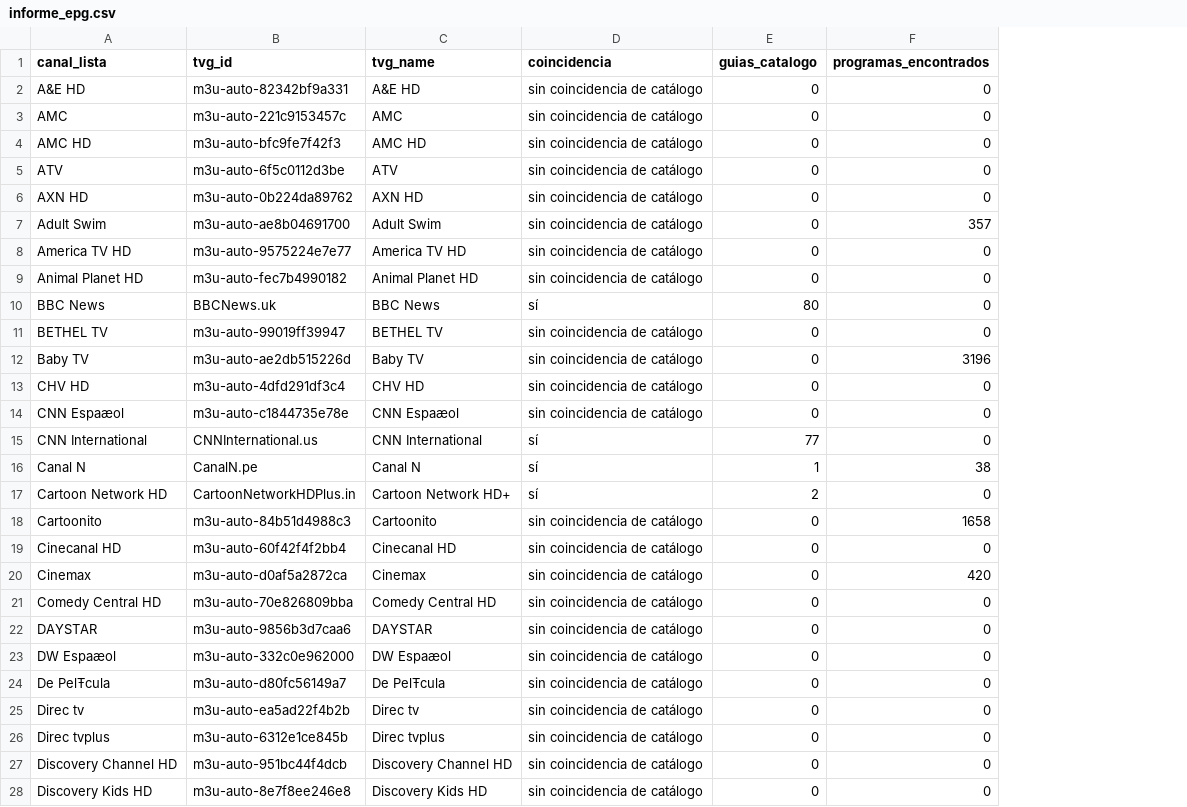
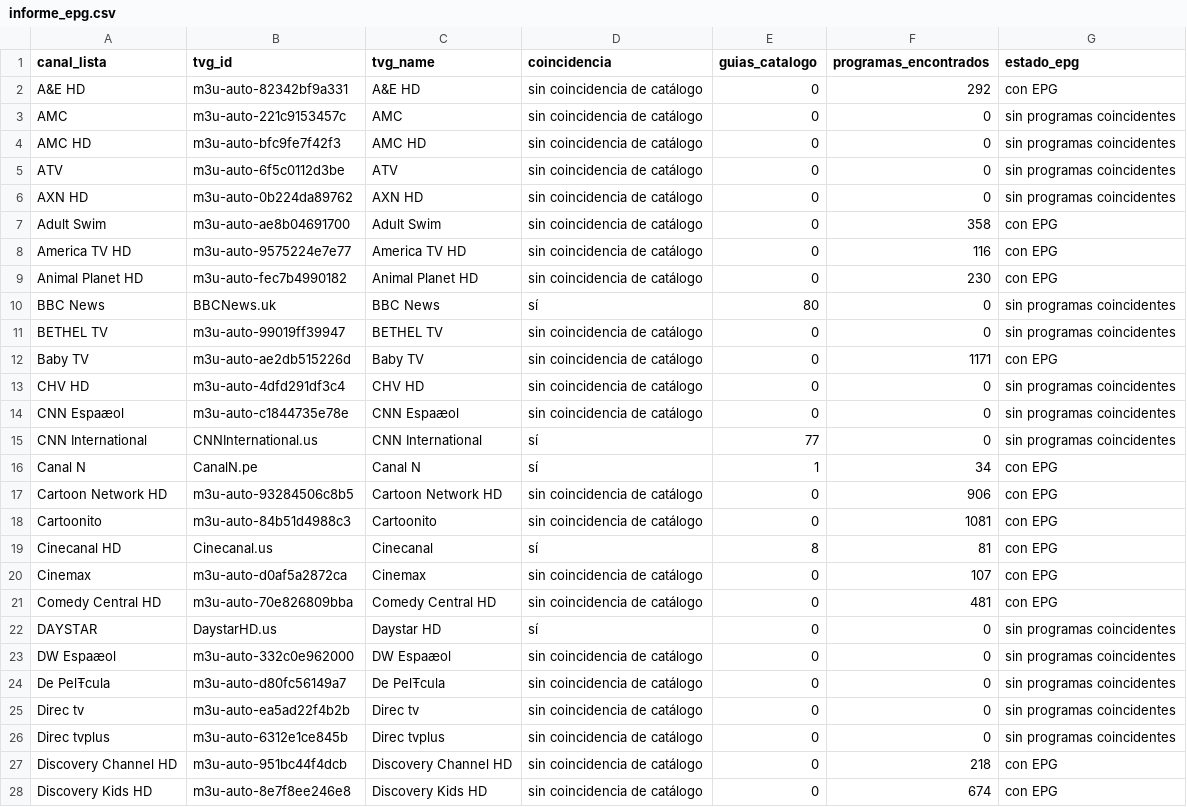
Before and after one commit to Rayder378/m3u-epg-auto-, a CSV file: output/informe_epg.csv, drawn as a sheet; only a part is shown; the diff covers the shown part only; the diff names each change by its address in the sheet, - before the commit and + after, or states it on an @@ line.

```diff
--- a/output/informe_epg.csv
+++ b/output/informe_epg.csv
+column G (estado_epg), rows 2-28: con EPG | sin programas coincidentes | sin programas coincidentes | sin programas coincidentes | sin programas coincidentes | con EPG | con EPG | con EPG | sin programas coincidentes | sin programas coincidentes | con EPG | sin programas coincidentes | sin programas coincidentes | sin programas coincidentes | con EPG | con EPG | con EPG | con EPG | con EPG | con EPG | sin programas coincidentes | sin programas coincidentes | sin programas coincidentes | sin programas coincidentes | sin programas coincidentes | con EPG | con EPG
-F2 (programas_encontrados): 0
+F2 (programas_encontrados): 292
-F7 (programas_encontrados): 357
+F7 (programas_encontrados): 358
-F8 (programas_encontrados): 0
+F8 (programas_encontrados): 116
-F9 (programas_encontrados): 0
+F9 (programas_encontrados): 230
-F12 (programas_encontrados): 3196
+F12 (programas_encontrados): 1171
-F16 (programas_encontrados): 38
+F16 (programas_encontrados): 34
-B17 (tvg_id): CartoonNetworkHDPlus.in
+B17 (tvg_id): m3u-auto-93284506c8b5
-C17 (tvg_name): Cartoon Network HD+
+C17 (tvg_name): Cartoon Network HD
-D17 (coincidencia): sí
+D17 (coincidencia): sin coincidencia de catálogo
-E17 (guias_catalogo): 2
+E17 (guias_catalogo): 0
-F17 (programas_encontrados): 0
+F17 (programas_encontrados): 906
-F18 (programas_encontrados): 1658
+F18 (programas_encontrados): 1081
-B19 (tvg_id): m3u-auto-60f42f4f2bb4
+B19 (tvg_id): Cinecanal.us
-C19 (tvg_name): Cinecanal HD
+C19 (tvg_name): Cinecanal
-D19 (coincidencia): sin coincidencia de catálogo
+D19 (coincidencia): sí
-E19 (guias_catalogo): 0
+E19 (guias_catalogo): 8
-F19 (programas_encontrados): 0
+F19 (programas_encontrados): 81
-F20 (programas_encontrados): 420
+F20 (programas_encontrados): 107
-F21 (programas_encontrados): 0
+F21 (programas_encontrados): 481
-B22 (tvg_id): m3u-auto-9856b3d7caa6
+B22 (tvg_id): DaystarHD.us
-C22 (tvg_name): DAYSTAR
+C22 (tvg_name): Daystar HD
-D22 (coincidencia): sin coincidencia de catálogo
+D22 (coincidencia): sí
-F27 (programas_encontrados): 0
+F27 (programas_encontrados): 218
-F28 (programas_encontrados): 0
+F28 (programas_encontrados): 674
```
Also changed, not shown: 103 edited cells elsewhere in this file, output/fuentes_epg.csv, 4 other files.
